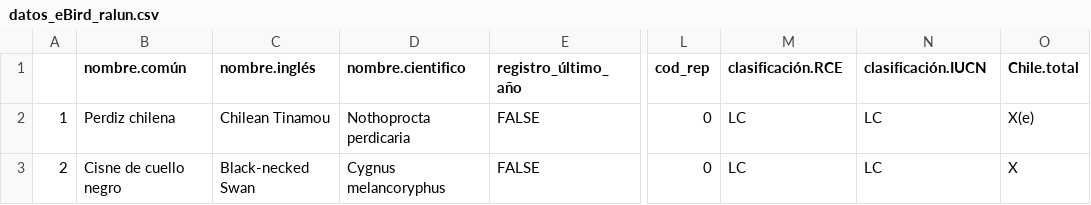
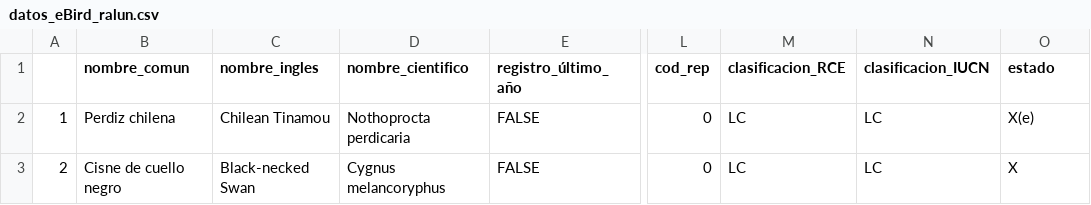
Before and after one commit to ROC-Chile/r-para-ebird, a CSV file: datos_eBird_ralun.csv, drawn as a sheet; only a part is shown, gaps mark what is left out; the diff names each change by its address in the sheet, - before the commit and + after, or states it on an @@ line.

```diff
--- a/datos_eBird_ralun.csv
+++ b/datos_eBird_ralun.csv
-B1: nombre.común
+B1: nombre_comun
-C1: nombre.inglés
+C1: nombre_ingles
-D1: nombre.cientifico
+D1: nombre_cientifico
-M1: clasificación.RCE
+M1: clasificacion_RCE
-N1: clasificación.IUCN
+N1: clasificacion_IUCN
-O1: Chile.total
+O1: estado
```
Also changed, not shown: 44 other files.
